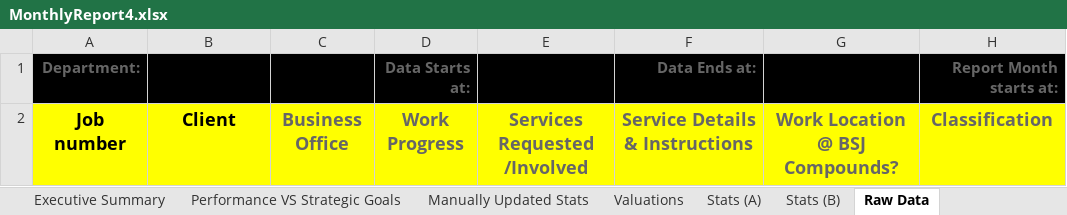
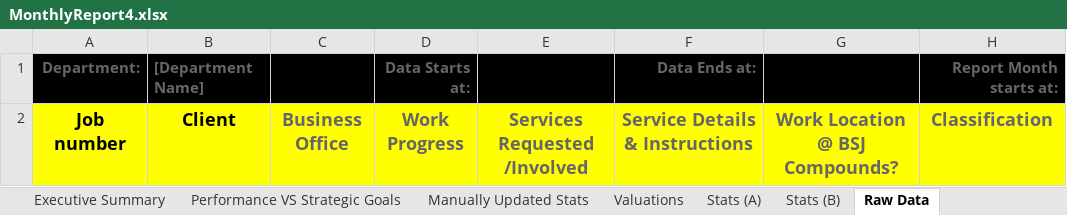
Before and after one commit to DPBandA/report-management, an Excel workbook: src/main/resources/reports/MonthlyReport4.xlsx, sheet Raw Data, drawn as a sheet; only a part is shown; values as stored, in another font and other column widths than the file's, no borders; the diff names each change by its address in the sheet, - before the commit and + after, or states it on an @@ line.

```diff
--- a/src/main/resources/reports/MonthlyReport4.xlsx (sheet Raw Data)
+++ b/src/main/resources/reports/MonthlyReport4.xlsx (sheet Raw Data)
-B1: (empty)
+B1: [Department Name]
```
Also changed, not shown: sheet Stats (B), sheet Stats (A), sheet Valuations, sheet Manually Updated Stats, sheet Executive Summary, sheet Performance VS Strategic Goals, 8 other files.
